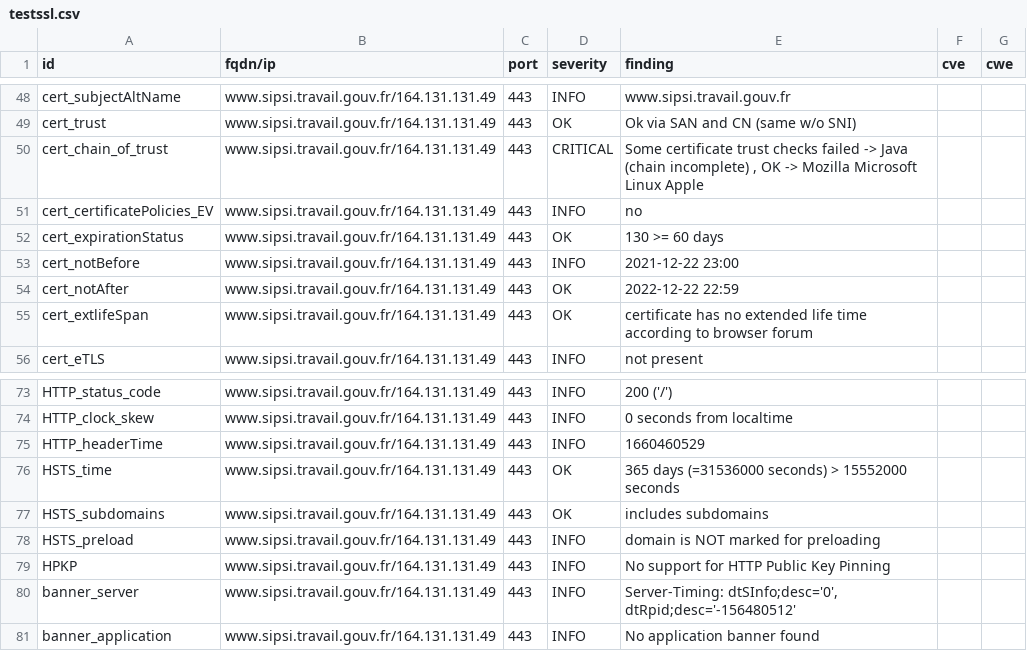
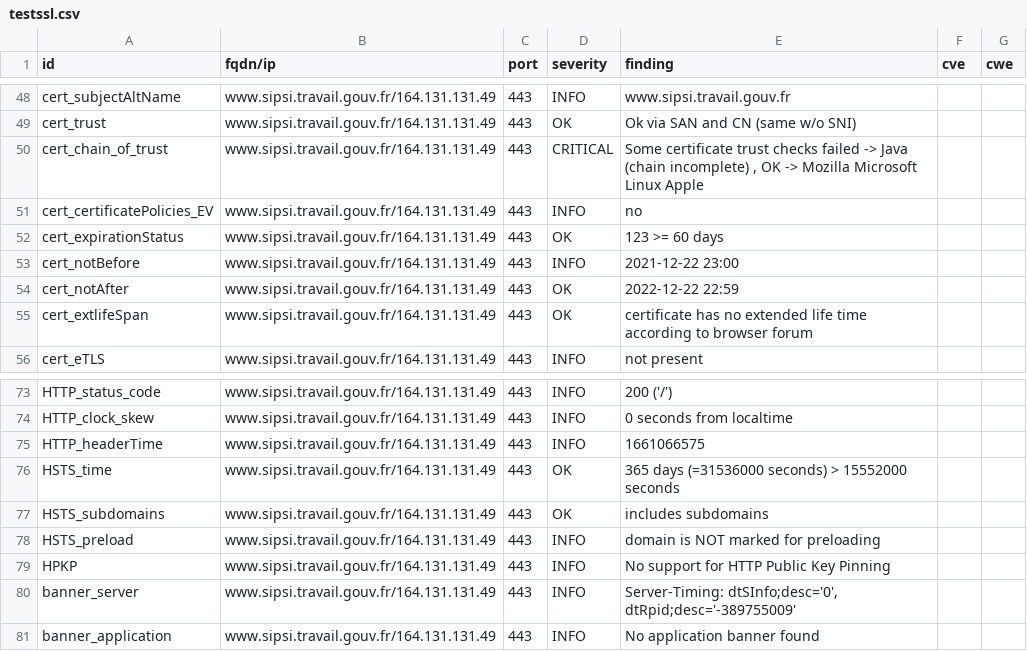
Before and after one commit to SocialGouv/dnum-dashboard, a CSV file: results/aHR0cHM6Ly93d3cuc2lwc2kudHJhdmFpbC5nb3V2LmZy/testssl.csv, drawn as a sheet; only a part is shown, gaps mark what is left out.

```diff
--- a/results/aHR0cHM6Ly93d3cuc2lwc2kudHJhdmFpbC5nb3V2LmZy/testssl.csv
+++ b/results/aHR0cHM6Ly93d3cuc2lwc2kudHJhdmFpbC5nb3V2LmZy/testssl.csv
@@ -51,3 +51,3 @@
 "cert_certificatePolicies_EV","www.sipsi.travail.gouv.fr/164.131.131.49","443","INFO","no","",""
-"cert_expirationStatus","www.sipsi.travail.gouv.fr/164.131.131.49","443","OK","130 >= 60 days","",""
+"cert_expirationStatus","www.sipsi.travail.gouv.fr/164.131.131.49","443","OK","123 >= 60 days","",""
 "cert_notBefore","www.sipsi.travail.gouv.fr/164.131.131.49","443","INFO","2021-12-22 23:00","",""
@@ -74,3 +74,3 @@
 "HTTP_clock_skew","www.sipsi.travail.gouv.fr/164.131.131.49","443","INFO","0 seconds from localtime","",""
-"HTTP_headerTime","www.sipsi.travail.gouv.fr/164.131.131.49","443","INFO","1660460529","",""
+"HTTP_headerTime","www.sipsi.travail.gouv.fr/164.131.131.49","443","INFO","1661066575","",""
 "HSTS_time","www.sipsi.travail.gouv.fr/164.131.131.49","443","OK","365 days (=31536000 seconds) > 15552000 seconds","",""
@@ -79,3 +79,3 @@
 "HPKP","www.sipsi.travail.gouv.fr/164.131.131.49","443","INFO","No support for HTTP Public Key Pinning","",""
-"banner_server","www.sipsi.travail.gouv.fr/164.131.131.49","443","INFO","Server-Timing: dtSInfo;desc='0', dtRpid;desc='-156480512'","",""
+"banner_server","www.sipsi.travail.gouv.fr/164.131.131.49","443","INFO","Server-Timing: dtSInfo;desc='0', dtRpid;desc='-389755009'","",""
 "banner_application","www.sipsi.travail.gouv.fr/164.131.131.49","443","INFO","No application banner found","",""
```
Also changed, not shown: 8 other files.
